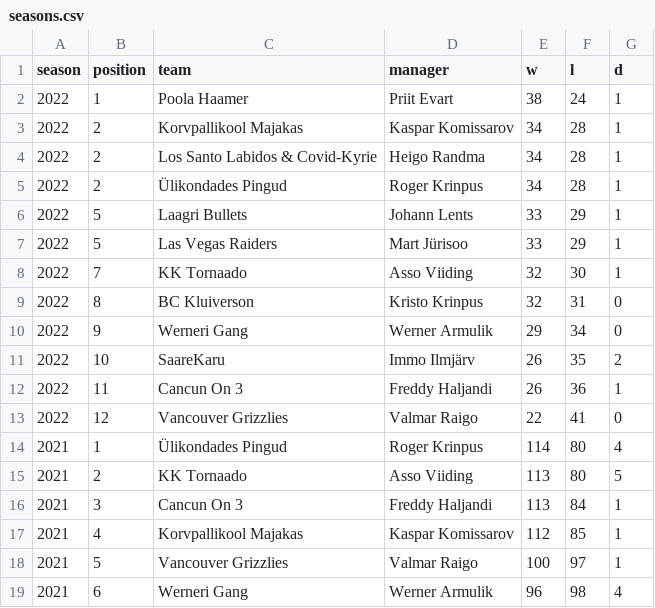
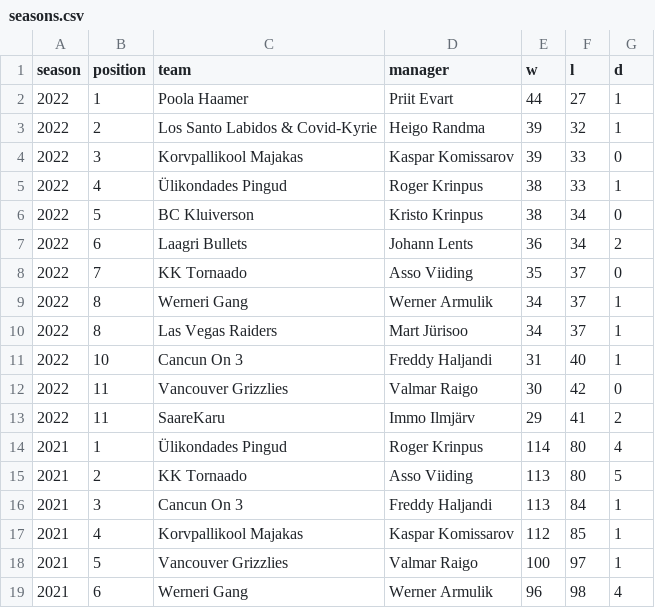
Before and after one commit to martj42/nba_fantasy, a CSV file: seasons.csv, drawn as a sheet; only a part is shown.

```diff
--- a/seasons.csv
+++ b/seasons.csv
@@ -1,14 +1,14 @@
 season,position,team,manager,w,l,d
-2022,1,Poola Haamer,Priit Evart,38,24,1
-2022,2,Korvpallikool Majakas,Kaspar Komissarov,34,28,1
-2022,2,Los Santo Labidos & Covid-Kyrie,Heigo Randma,34,28,1
-2022,2,Ülikondades Pingud,Roger Krinpus,34,28,1
-2022,5,Laagri Bullets,Johann Lents,33,29,1
-2022,5,Las Vegas Raiders,Mart Jürisoo,33,29,1
-2022,7,KK Tornaado,Asso Viiding,32,30,1
-2022,8,BC Kluiverson,Kristo Krinpus,32,31,0
-2022,9,Werneri Gang,Werner Armulik,29,34,0
-2022,10,SaareKaru,Immo Ilmjärv,26,35,2
-2022,11,Cancun On 3,Freddy Haljandi,26,36,1
-2022,12,Vancouver Grizzlies,Valmar Raigo,22,41,0
+2022,1,Poola Haamer,Priit Evart,44,27,1
+2022,2,Los Santo Labidos & Covid-Kyrie,Heigo Randma,39,32,1
+2022,3,Korvpallikool Majakas,Kaspar Komissarov,39,33,0
+2022,4,Ülikondades Pingud,Roger Krinpus,38,33,1
+2022,5,BC Kluiverson,Kristo Krinpus,38,34,0
+2022,6,Laagri Bullets,Johann Lents,36,34,2
+2022,7,KK Tornaado,Asso Viiding,35,37,0
+2022,8,Werneri Gang,Werner Armulik,34,37,1
+2022,8,Las Vegas Raiders,Mart Jürisoo,34,37,1
+2022,10,Cancun On 3,Freddy Haljandi,31,40,1
+2022,11,Vancouver Grizzlies,Valmar Raigo,30,42,0
+2022,11,SaareKaru,Immo Ilmjärv,29,41,2
 2021,1,Ülikondades Pingud,Roger Krinpus,114,80,4
```
Also changed, not shown: 3 other files.
